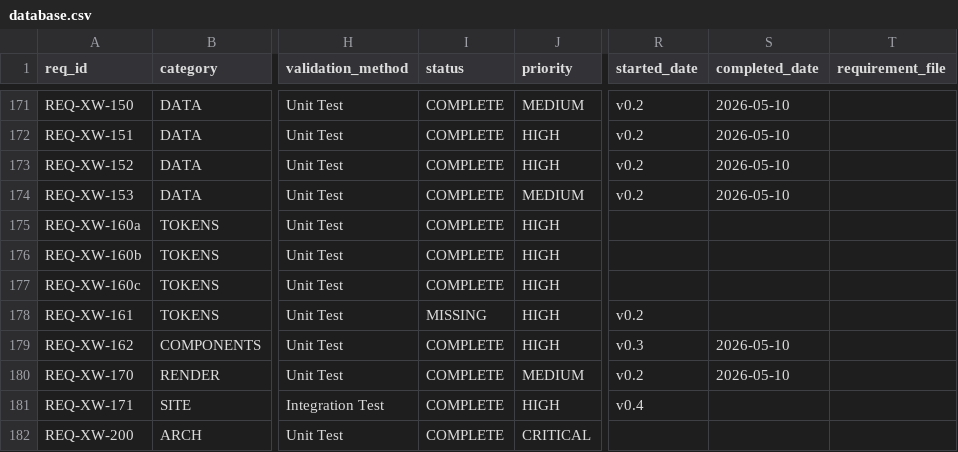
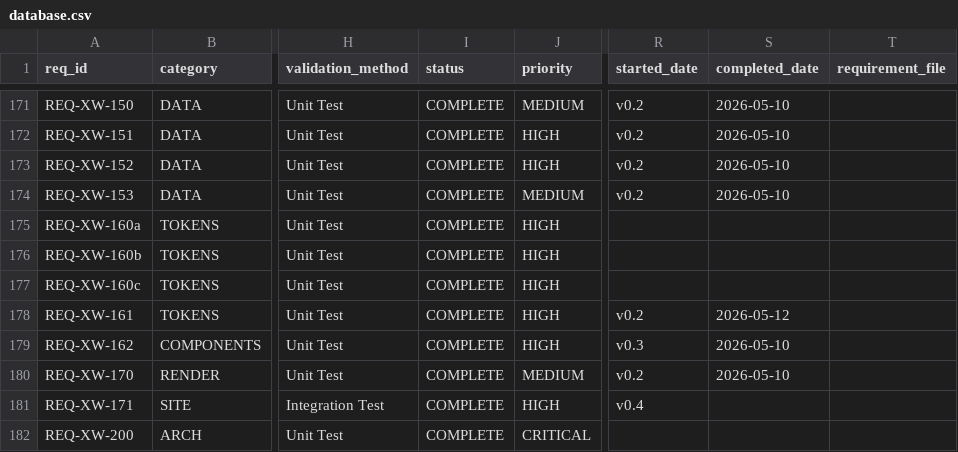
Before and after one commit to iotactical/tak-design-system, a CSV file: .rtmx/database.csv, drawn as a sheet; only a part is shown, gaps mark what is left out; the diff names each change by its address in the sheet, - before the commit and + after, or states it on an @@ line.

```diff
--- a/.rtmx/database.csv
+++ b/.rtmx/database.csv
-I178 (status): MISSING
+I178 (status): COMPLETE
-S178 (completed_date): (empty)
+S178 (completed_date): 2026-05-12
```
Also changed, not shown: 2 other files.
